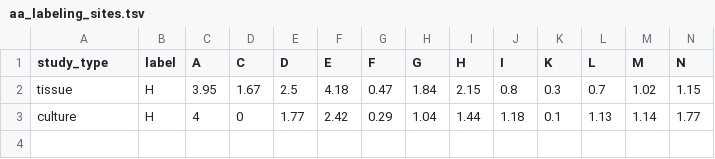
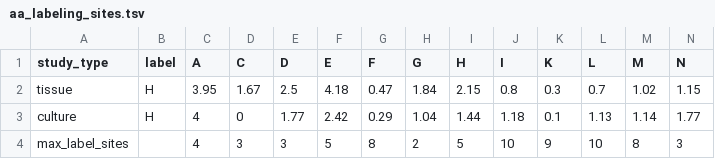
Before and after one commit to Ben-Driggs/Amino_Acid_N_Value_Calculator, a TSV file: aa_labeling_sites.tsv, drawn as a sheet; only a part is shown; rows hold the shown columns only; the diff names each change by its address in the sheet, - before the commit and + after, or states it on an @@ line.

Commit message:
Added max label sites for each amino acid

```diff
--- a/aa_labeling_sites.tsv
+++ b/aa_labeling_sites.tsv
+row 4: max_label_sites |  | 4 | 3 | 3 | 5 | 8 | 2 | 5 | 10 | 9 | 10 | 8 | 3
```
